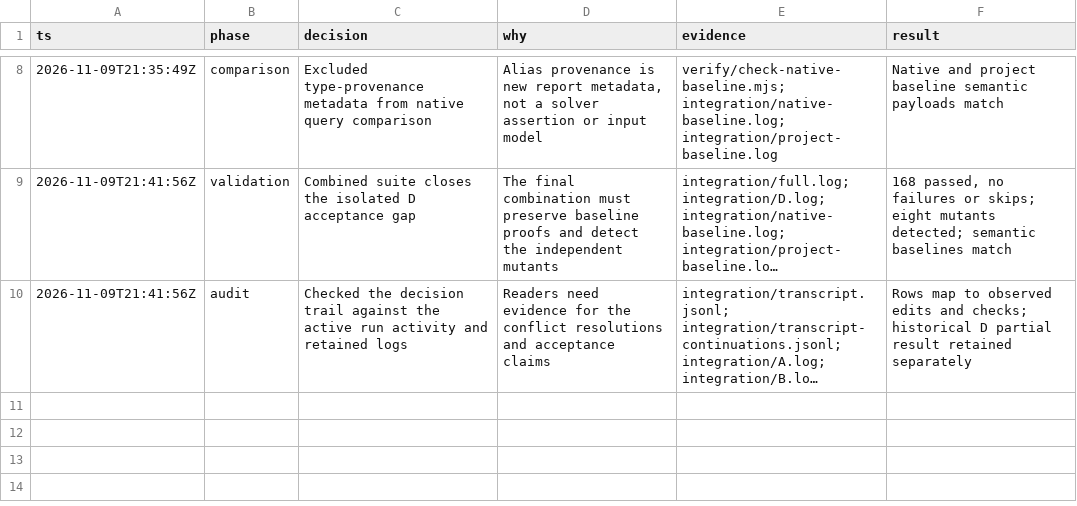
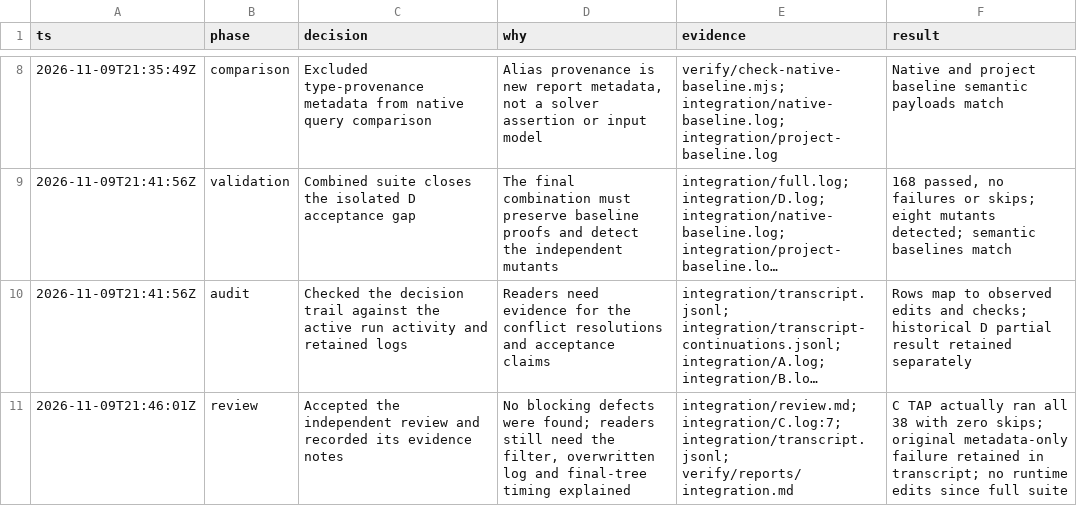
Before and after one commit to rickono/verified-list-ui, a TSV file: verify/reports/integration-decisions.tsv, drawn as a sheet; only a part is shown, gaps mark what is left out; long unchanged cells end in …; the diff names each change by its address in the sheet, - before the commit and + after, or states it on an @@ line.

Commit message:
Clarify independent review and validation evidence

```diff
--- a/verify/reports/integration-decisions.tsv
+++ b/verify/reports/integration-decisions.tsv
+row 11: 2026-11-09T21:46:01Z | review | Accepted the independent review and recorded its evidence notes | No blocking defects were found; readers still need the filter, overwritten log and final-tree timing explained | integration/review.md; integration/C.log:7; integration/transcript.jsonl; verify/reports/integration.md | C TAP actually ran all 38 with zero skips; original metadata-only failure retained in transcript; no runtime edits since full suite
```
Also changed, not shown: 1 other file.
